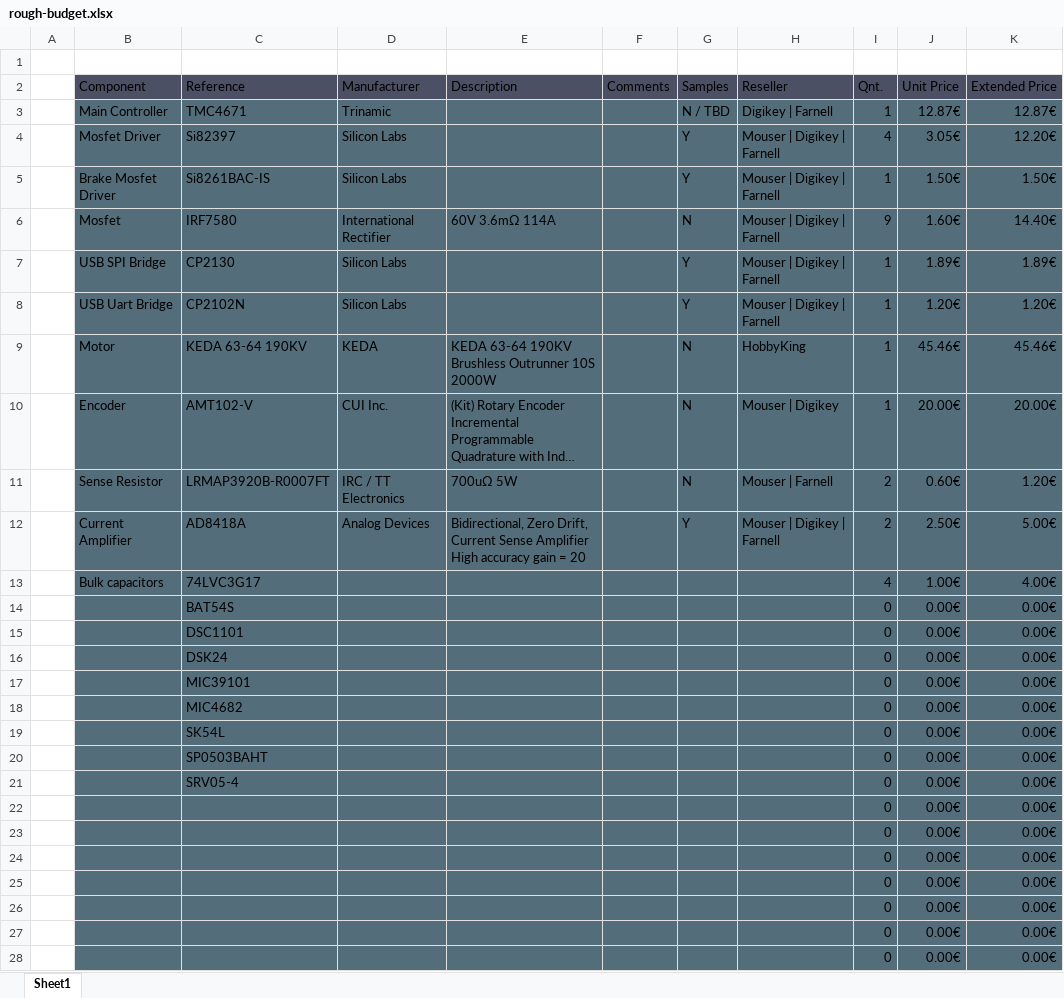
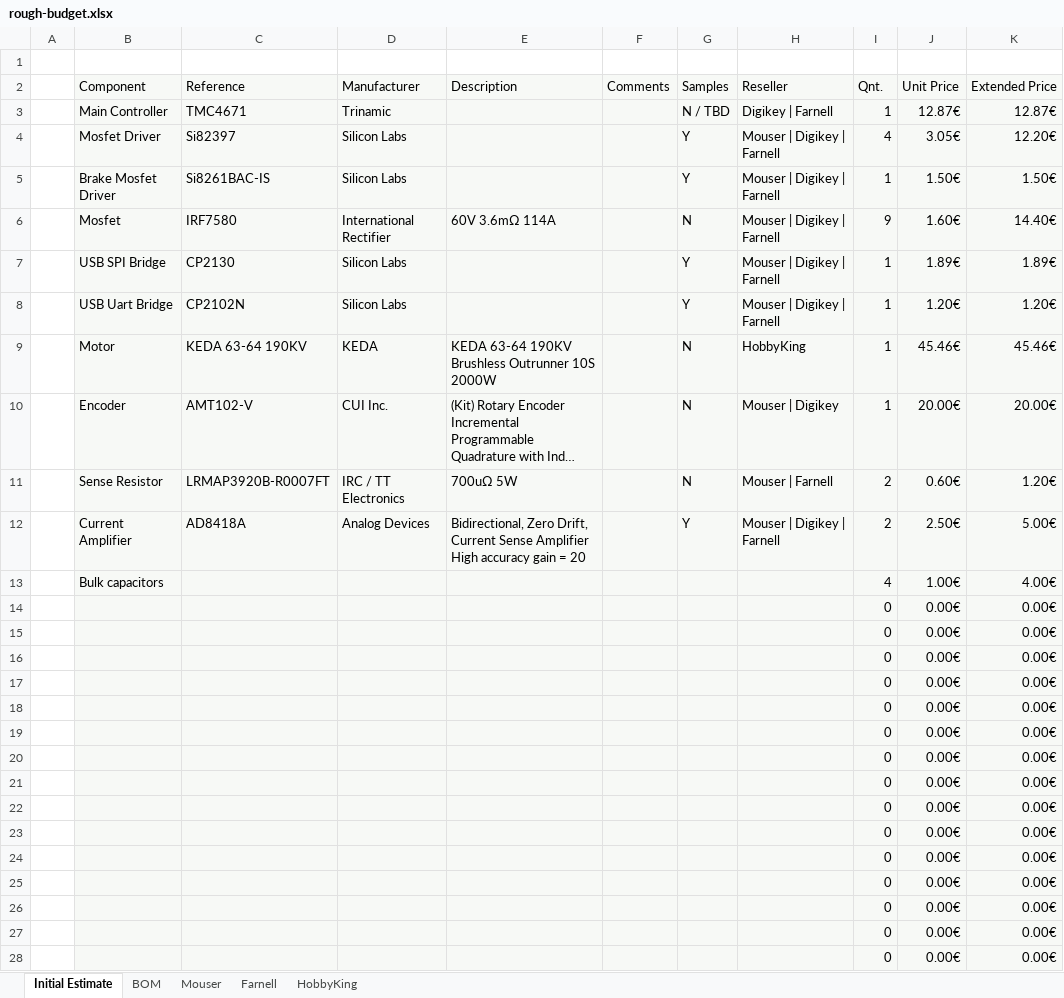
Before and after one commit to perigoso/fmc, an Excel workbook: documentation/rough-budget.xlsx, sheet Initial Estimate, drawn as a sheet; only a part is shown; long unchanged cells end in …; values as stored, in another font and other column widths than the file's, no borders; the diff covers the shown part only; the diff names each change by its address in the sheet, - before the commit and + after, or states it on an @@ line.

```diff
--- a/documentation/rough-budget.xlsx (sheet Initial Estimate)
+++ b/documentation/rough-budget.xlsx (sheet Initial Estimate)
-sheet tab: Sheet1
+sheet tab: Initial Estimate
+sheet tab: BOM
+sheet tab: Mouser
+sheet tab: Farnell
+sheet tab: HobbyKing
-B2:K2 fill: #4B5064
+B2:K2 fill: #F7F9F6
-B3:K28 fill: #546D7A
+B3:K28 fill: #F7F9F6
-C13 (Reference): 74LVC3G17
+C13 (Reference): (empty)
-C14 (Reference): BAT54S
+C14 (Reference): (empty)
-C15 (Reference): DSC1101
+C15 (Reference): (empty)
-C16 (Reference): DSK24
+C16 (Reference): (empty)
-C17 (Reference): MIC39101
+C17 (Reference): (empty)
-C18 (Reference): MIC4682
+C18 (Reference): (empty)
-C19 (Reference): SK54L
+C19 (Reference): (empty)
-C20 (Reference): SP0503BAHT
+C20 (Reference): (empty)
-C21 (Reference): SRV05-4
+C21 (Reference): (empty)
```
Also changed, not shown: cell formats elsewhere in this sheet, 2 other files.
